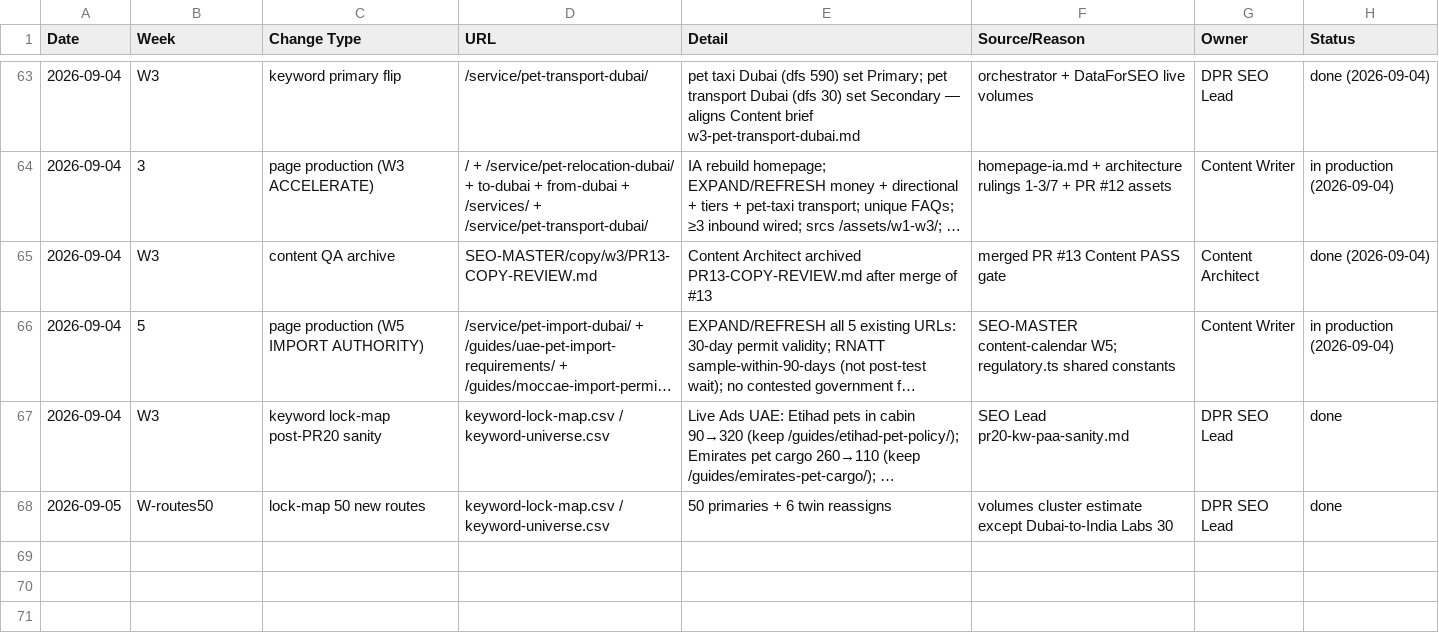
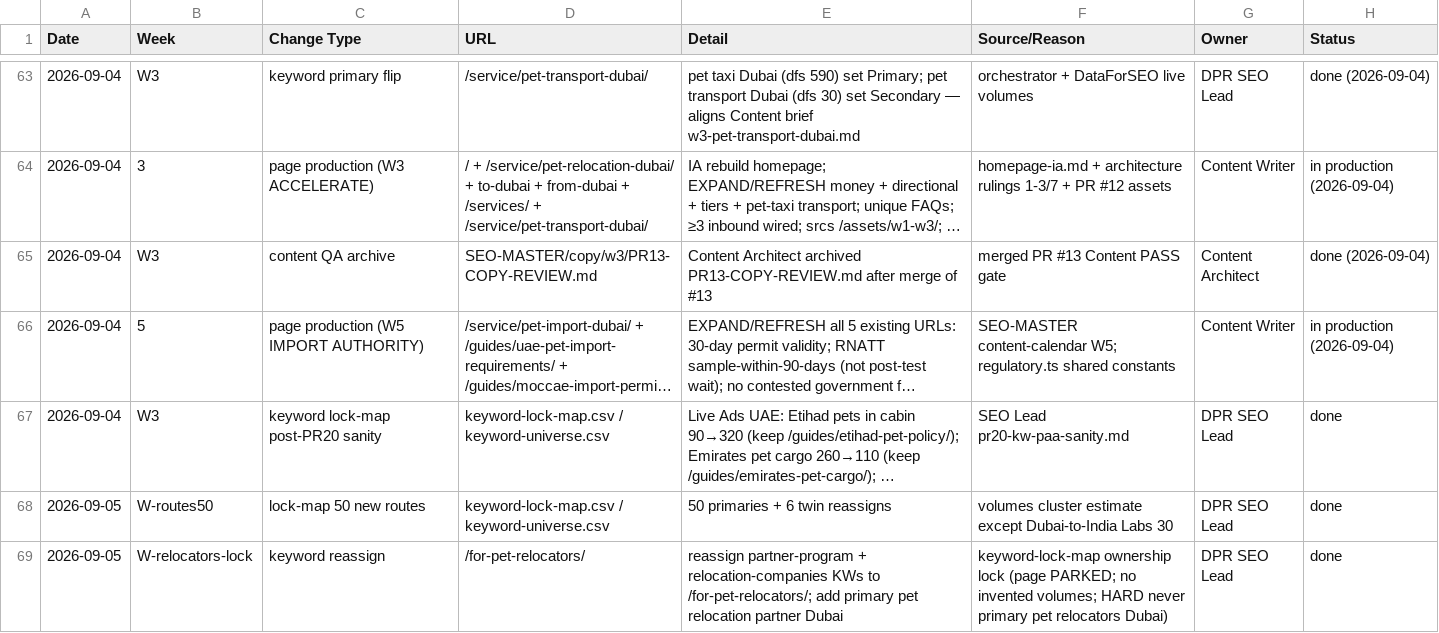
Before and after one commit to numini-co/PetClear, a CSV file: SEO-MASTER/change-log.csv, drawn as a sheet; only a part is shown, gaps mark what is left out; long unchanged cells end in …; the diff names each change by its address in the sheet, - before the commit and + after, or states it on an @@ line.

```diff
--- a/SEO-MASTER/change-log.csv
+++ b/SEO-MASTER/change-log.csv
+row 69: 2026-09-05 | W-relocators-lock | keyword reassign | /for-pet-relocators/ | reassign partner-program + relocation-companies KWs to /for-pet-relocators/; add primary pet relocation partner Dubai | keyword-lock-map ownership lock (page PARKED; no invented volumes; HARD never primary pet relocators Dubai) | DPR SEO Lead | done
```
Also changed, not shown: SEO-MASTER/keyword-lock-map.csv, 1 other file.
